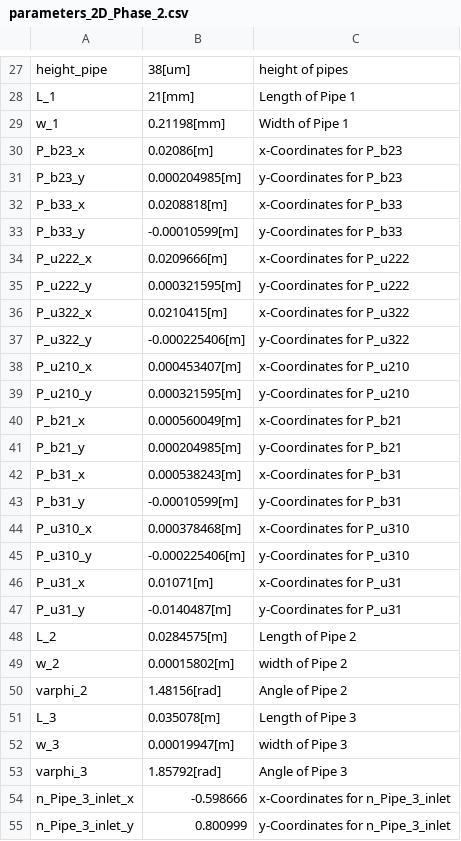
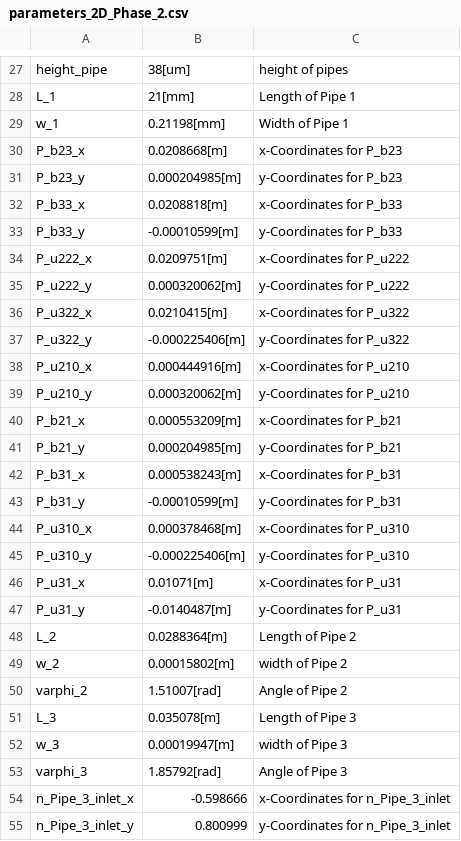
Before and after one commit to tkn-tub/NN_molecular_communications, a CSV file: Section_IV_BioComputing/COMSOL_3_pipes_height_38um_pulse_5s_rectangular_tetrazine_Design_1/dataset/parameters_2D_Phase_2.csv, drawn as a sheet; only a part is shown, gaps mark what is left out.

Commit message:
matlab Design 1_2

```diff
--- a/Section_IV_BioComputing/COMSOL_3_pipes_height_38um_pulse_5s_rectangular_tetrazine_Design_1/dataset/parameters_2D_Phase_2.csv
+++ b/Section_IV_BioComputing/COMSOL_3_pipes_height_38um_pulse_5s_rectangular_tetrazine_Design_1/dataset/parameters_2D_Phase_2.csv
@@ -29,3 +29,3 @@ L_1,21[mm],Length of Pipe 1
 w_1,0.21198[mm],Width of Pipe 1
-P_b23_x,0.02086[m],x-Coordinates for P_b23
+P_b23_x,0.0208668[m],x-Coordinates for P_b23
 P_b23_y,0.000204985[m],y-Coordinates for P_b23
@@ -33,9 +33,9 @@ P_b33_x,0.0208818[m],x-Coordinates for P_b33
 P_b33_y,-0.00010599[m],y-Coordinates for P_b33
-P_u222_x,0.0209666[m],x-Coordinates for P_u222
-P_u222_y,0.000321595[m],y-Coordinates for P_u222
+P_u222_x,0.0209751[m],x-Coordinates for P_u222
+P_u222_y,0.000320062[m],y-Coordinates for P_u222
 P_u322_x,0.0210415[m],x-Coordinates for P_u322
 P_u322_y,-0.000225406[m],y-Coordinates for P_u322
-P_u210_x,0.000453407[m],x-Coordinates for P_u210
-P_u210_y,0.000321595[m],y-Coordinates for P_u210
-P_b21_x,0.000560049[m],x-Coordinates for P_b21
+P_u210_x,0.000444916[m],x-Coordinates for P_u210
+P_u210_y,0.000320062[m],y-Coordinates for P_u210
+P_b21_x,0.000553209[m],x-Coordinates for P_b21
 P_b21_y,0.000204985[m],y-Coordinates for P_b21
@@ -47,5 +47,5 @@ P_u31_x,0.01071[m],x-Coordinates for P_u31
 P_u31_y,-0.0140487[m],y-Coordinates for P_u31
-L_2,0.0284575[m],Length of Pipe 2
+L_2,0.0288364[m],Length of Pipe 2
 w_2,0.00015802[m],width of Pipe 2
-varphi_2,1.48156[rad],Angle of Pipe 2
+varphi_2,1.51007[rad],Angle of Pipe 2
 L_3,0.035078[m],Length of Pipe 3
```
Also changed, not shown: 5 other files.
